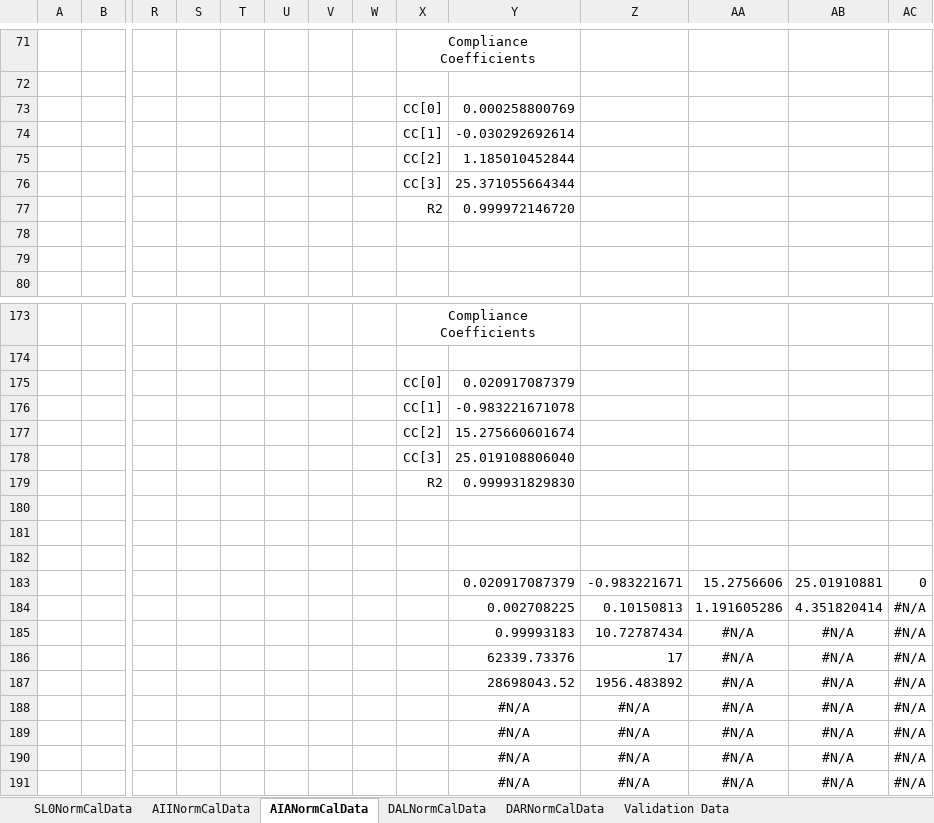
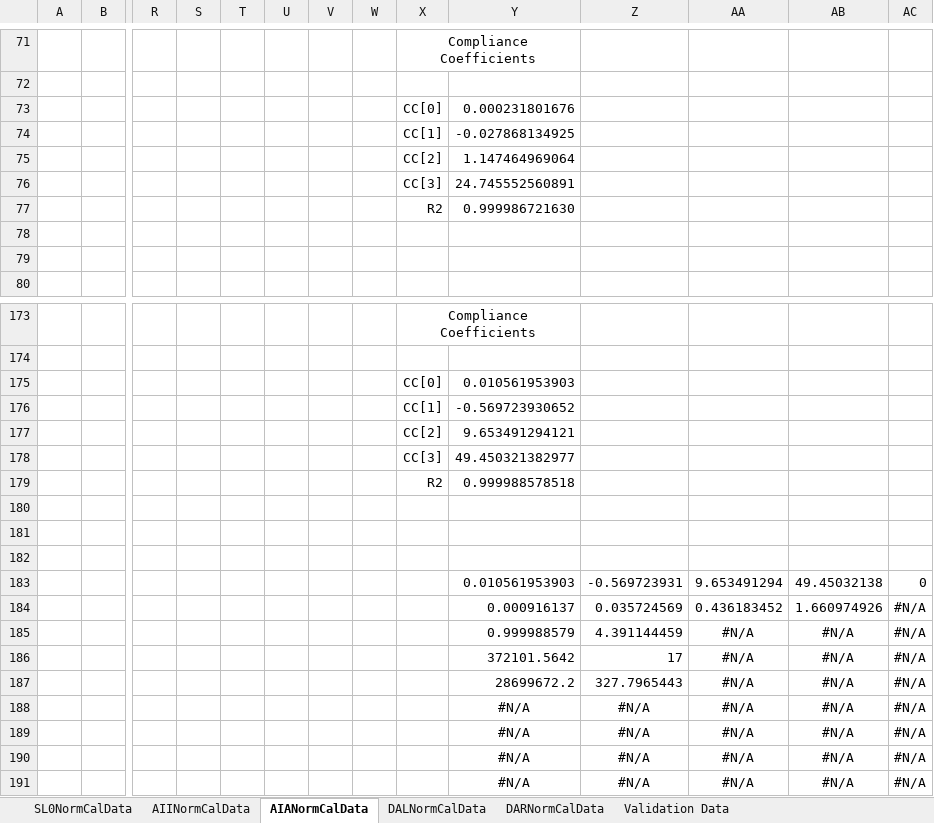
Before and after one commit to MitchellBaldwin/MIITTLCalibration, an Excel workbook: MIITTLCalibration/Data/PV Cal.xlsx, sheet AIANormCalData, drawn as a sheet; only a part is shown, gaps mark what is left out; values as stored, in another font and other column widths than the file's, no borders; charts and pictures not drawn; removed rows and columns are numbered as before the commit, all else as after; rows hold the shown columns only; the diff covers the shown part only; the diff names each change by its address in the sheet, - before the commit and + after, or states it on an @@ line.

```diff
--- a/MIITTLCalibration/Data/PV Cal.xlsx (sheet AIANormCalData)
+++ b/MIITTLCalibration/Data/PV Cal.xlsx (sheet AIANormCalData)
-Y73: 0.000258800769
+Y73: 0.000231801676
-Y74: -0.030292692614
+Y74: -0.027868134925
-Y75: 1.185010452844
+Y75: 1.147464969064
-Y76: 25.371055664344
+Y76: 24.745552560891
-Y77: 0.999972146720
+Y77: 0.999986721630
-Y175: 0.020917087379
+Y175: 0.010561953903
-Y176: -0.983221671078
+Y176: -0.569723930652
-Y177: 15.275660601674
+Y177: 9.653491294121
-Y178: 25.019108806040
+Y178: 49.450321382977
-Y179: 0.999931829830
+Y179: 0.999988578518
-row 183:  |  |  |  |  |  |  |  |  | 0.020917087379 | -0.983221671 | 15.2756606 | 25.01910881 | 0
-row 184:  |  |  |  |  |  |  |  |  | 0.002708225 | 0.10150813 | 1.191605286 | 4.351820414 | #N/A
+row 183:  |  |  |  |  |  |  |  |  | 0.010561953903 | -0.569723931 | 9.653491294 | 49.45032138 | 0
+row 184:  |  |  |  |  |  |  |  |  | 0.000916137 | 0.035724569 | 0.436183452 | 1.660974926 | #N/A
-Y185: 0.99993183
+Y185: 0.999988579
-Z185: 10.72787434
+Z185: 4.391144459
-Y186: 62339.73376
+Y186: 372101.5642
-Y187: 28698043.52
+Y187: 28699672.2
-Z187: 1956.483892
+Z187: 327.7965443
```
Also changed, not shown: 43 added rows, 43 removed rows and 25 edited cells elsewhere in this sheet, sheet SL0NormCalData, charts or pictures, 5 other files.
